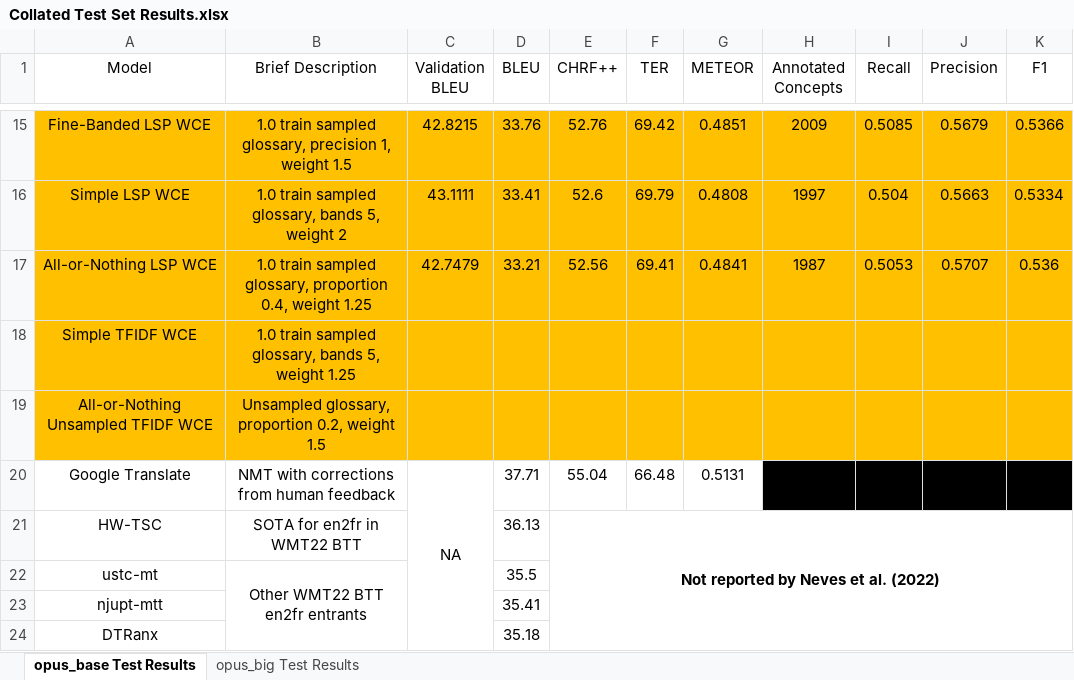
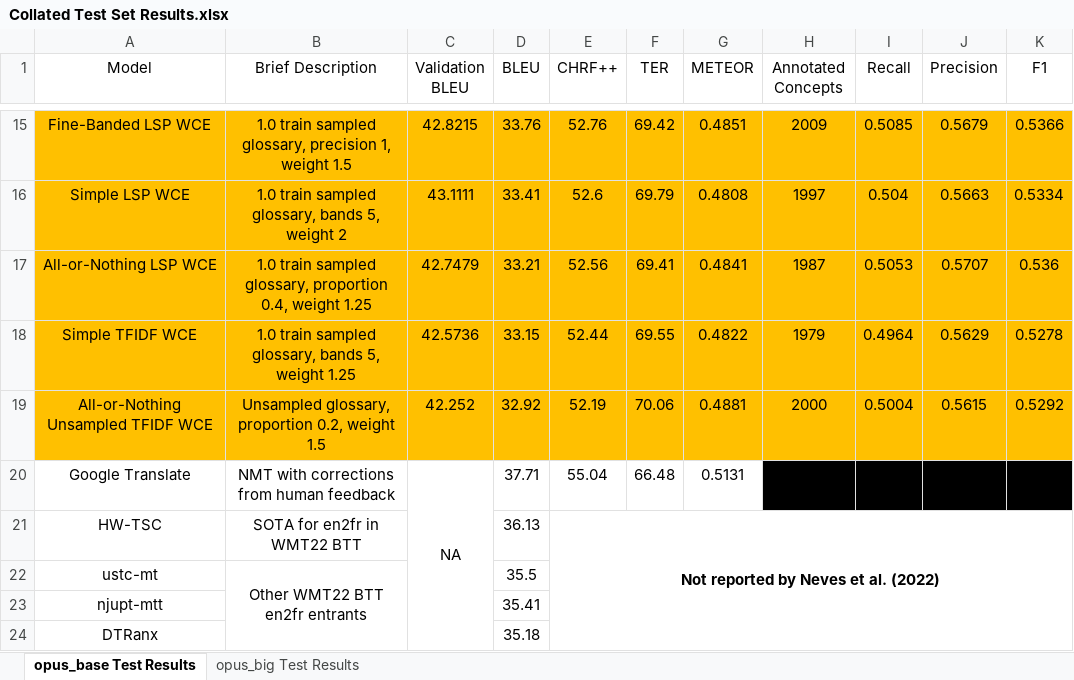
Before and after one commit to ethansimrm/medical-mt, an Excel workbook: model_evaluations/Collated Test Set Results.xlsx, sheet opus_base Test Results, drawn as a sheet; only a part is shown, gaps mark what is left out; values as stored, in another font and other column widths than the file's, no borders; the diff names each change by its address in the sheet, - before the commit and + after, or states it on an @@ line.

Commit message:
Add TFIDF results

```diff
--- a/model_evaluations/Collated Test Set Results.xlsx (sheet opus_base Test Results)
+++ b/model_evaluations/Collated Test Set Results.xlsx (sheet opus_base Test Results)
-C18 (Validation BLEU): (empty)
+C18 (Validation BLEU): 42.5736
-D18 (BLEU): (empty)
+D18 (BLEU): 33.15
-E18 (CHRF++): (empty)
+E18 (CHRF++): 52.44
-F18 (TER): (empty)
+F18 (TER): 69.55
-G18 (METEOR): (empty)
+G18 (METEOR): 0.4822
-H18 (Annotated Concepts): (empty)
+H18 (Annotated Concepts): 1979
-I18 (Recall): (empty)
+I18 (Recall): 0.4964
-J18 (Precision): (empty)
+J18 (Precision): 0.5629
-K18 (F1): (empty)
+K18 (F1): 0.5278
-C19 (Validation BLEU): (empty)
+C19 (Validation BLEU): 42.252
-D19 (BLEU): (empty)
+D19 (BLEU): 32.92
-E19 (CHRF++): (empty)
+E19 (CHRF++): 52.19
-F19 (TER): (empty)
+F19 (TER): 70.06
-G19 (METEOR): (empty)
+G19 (METEOR): 0.4881
-H19 (Annotated Concepts): (empty)
+H19 (Annotated Concepts): 2000
-I19 (Recall): (empty)
+I19 (Recall): 0.5004
-J19 (Precision): (empty)
+J19 (Precision): 0.5615
-K19 (F1): (empty)
+K19 (F1): 0.5292
```
Also changed, not shown: sheet opus_big Test Results, 26 other files.
